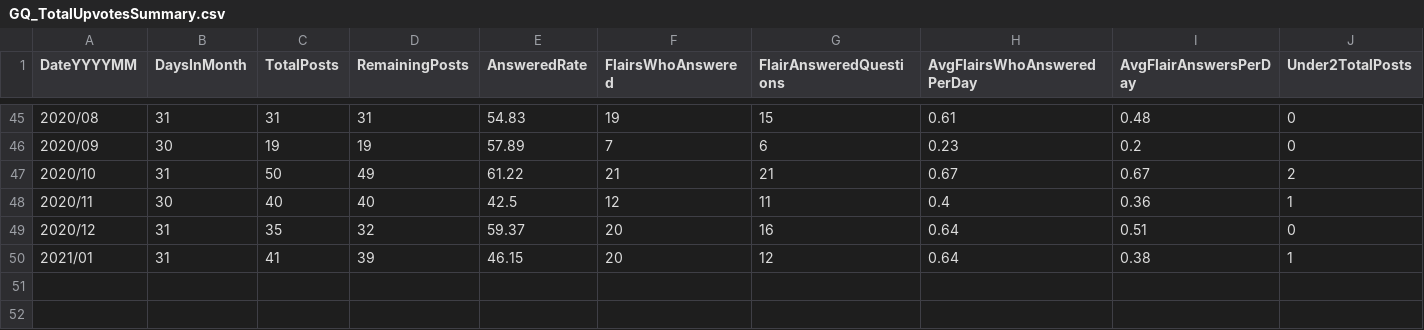
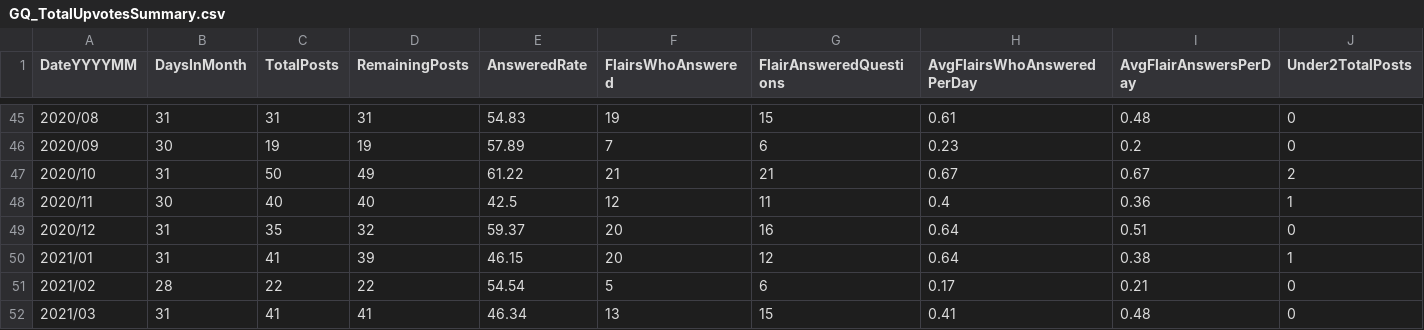
Before and after one commit to AskHistoriansStats/FullStatisticsArchive, a CSV file: Spreadsheets/Summaries/GQ_TotalUpvotesSummary.csv, drawn as a sheet; only a part is shown, gaps mark what is left out; rows hold the shown columns only; the diff names each change by its address in the sheet, - before the commit and + after, or states it on an @@ line.

```diff
--- a/Spreadsheets/Summaries/GQ_TotalUpvotesSummary.csv
+++ b/Spreadsheets/Summaries/GQ_TotalUpvotesSummary.csv
+row 51: 2021/02 | 28 | 22 | 22 | 54.54 | 5 | 6 | 0.17 | 0.21 | 0
+row 52: 2021/03 | 31 | 41 | 41 | 46.34 | 13 | 15 | 0.41 | 0.48 | 0
```
Also changed, not shown: Spreadsheets/Summaries/SummaryByMonth.csv, Spreadsheets/Summaries/TotalUpvotesSummary.csv, 15 other files.
